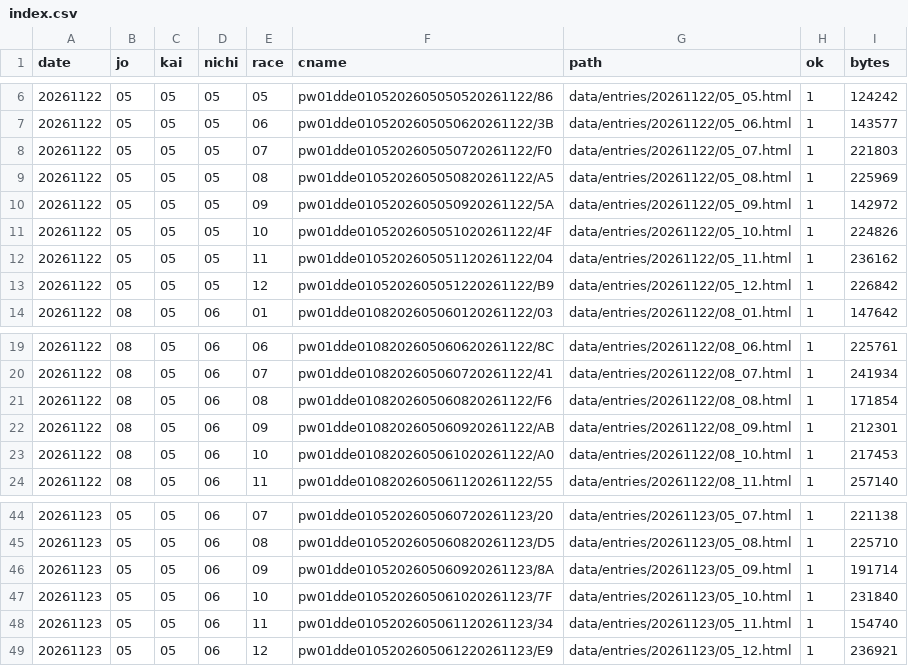
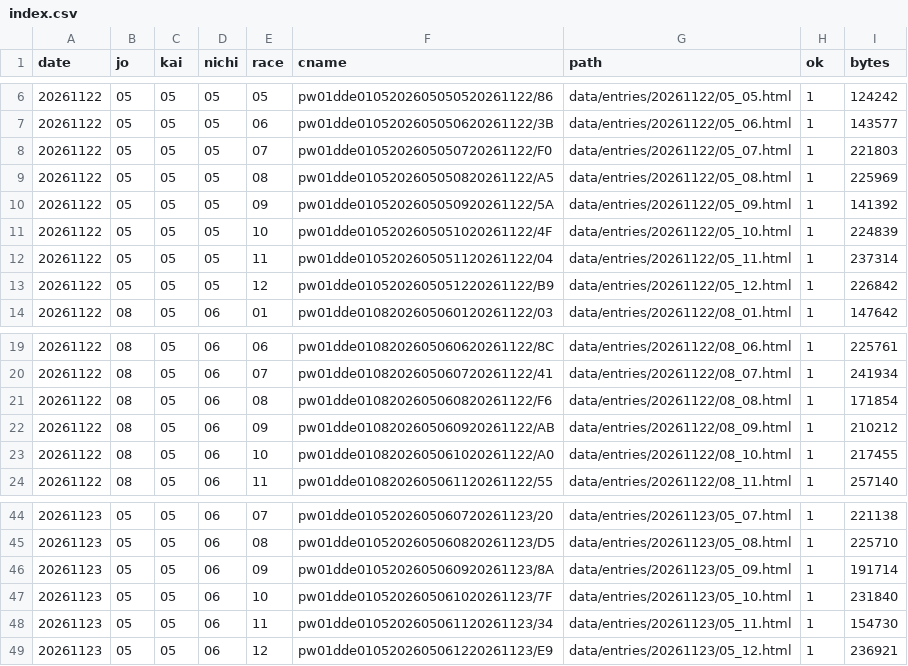
Before and after one commit to otakuan-pixel/jra2, a CSV file: data/entries/index.csv, drawn as a sheet; only a part is shown, gaps mark what is left out.

```diff
--- a/data/entries/index.csv
+++ b/data/entries/index.csv
@@ -9,5 +9,5 @@ date,jo,kai,nichi,race,cname,path,ok,bytes
 20261122,05,05,05,08,pw01dde0105202605050820261122/A5,data/entries/20261122/05_08.html,1,225969
-20261122,05,05,05,09,pw01dde0105202605050920261122/5A,data/entries/20261122/05_09.html,1,142972
-20261122,05,05,05,10,pw01dde0105202605051020261122/4F,data/entries/20261122/05_10.html,1,224826
-20261122,05,05,05,11,pw01dde0105202605051120261122/04,data/entries/20261122/05_11.html,1,236162
+20261122,05,05,05,09,pw01dde0105202605050920261122/5A,data/entries/20261122/05_09.html,1,141392
+20261122,05,05,05,10,pw01dde0105202605051020261122/4F,data/entries/20261122/05_10.html,1,224839
+20261122,05,05,05,11,pw01dde0105202605051120261122/04,data/entries/20261122/05_11.html,1,237314
 20261122,05,05,05,12,pw01dde0105202605051220261122/B9,data/entries/20261122/05_12.html,1,226842
@@ -21,4 +21,4 @@ date,jo,kai,nichi,race,cname,path,ok,bytes
 20261122,08,05,06,08,pw01dde0108202605060820261122/F6,data/entries/20261122/08_08.html,1,171854
-20261122,08,05,06,09,pw01dde0108202605060920261122/AB,data/entries/20261122/08_09.html,1,212301
-20261122,08,05,06,10,pw01dde0108202605061020261122/A0,data/entries/20261122/08_10.html,1,217453
+20261122,08,05,06,09,pw01dde0108202605060920261122/AB,data/entries/20261122/08_09.html,1,210212
+20261122,08,05,06,10,pw01dde0108202605061020261122/A0,data/entries/20261122/08_10.html,1,217455
 20261122,08,05,06,11,pw01dde0108202605061120261122/55,data/entries/20261122/08_11.html,1,257140
@@ -47,3 +47,3 @@ date,jo,kai,nichi,race,cname,path,ok,bytes
 20261123,05,05,06,10,pw01dde0105202605061020261123/7F,data/entries/20261123/05_10.html,1,231840
-20261123,05,05,06,11,pw01dde0105202605061120261123/34,data/entries/20261123/05_11.html,1,154740
+20261123,05,05,06,11,pw01dde0105202605061120261123/34,data/entries/20261123/05_11.html,1,154730
 20261123,05,05,06,12,pw01dde0105202605061220261123/E9,data/entries/20261123/05_12.html,1,236921
```
Also changed, not shown: 10 other files.
